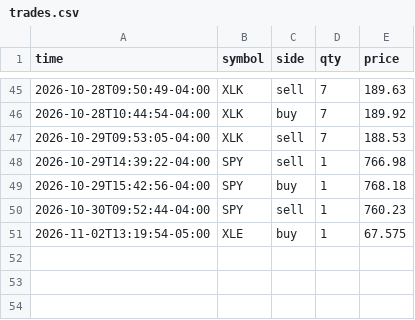
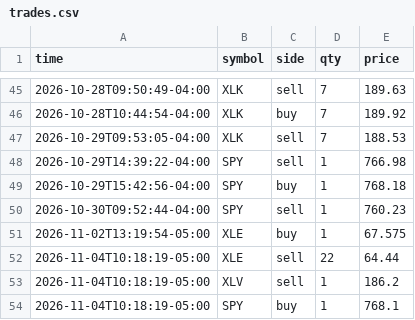
Before and after one commit to danzoulek/paper-trader, a CSV file: state/trades.csv, drawn as a sheet; only a part is shown, gaps mark what is left out; the diff names each change by its address in the sheet, - before the commit and + after, or states it on an @@ line.

Commit message:
Paper trades 2026-11-04 15:18

```diff
--- a/state/trades.csv
+++ b/state/trades.csv
+row 52: 2026-11-04T10:18:19-05:00 | XLE | sell | 22 | 64.44
+row 53: 2026-11-04T10:18:19-05:00 | XLV | sell | 1 | 186.2
+row 54: 2026-11-04T10:18:19-05:00 | SPY | buy | 1 | 768.1
```
Also changed, not shown: 2 other files.
